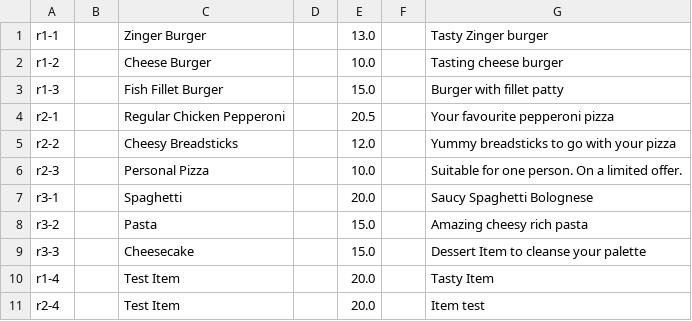
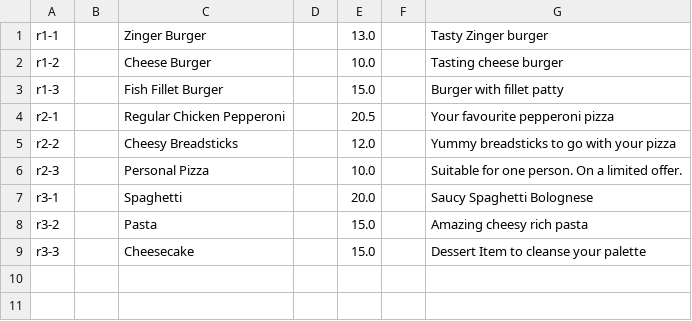
Before and after one commit to sidharrth2002/Foodeliver, a CSV file: files/item/items.csv, drawn as a sheet.

```diff
--- a/files/item/items.csv
+++ b/files/item/items.csv
@@ -9,3 +9 @@ r3-2,,Pasta,,15.0,,Amazing cheesy rich pasta
 r3-3,,Cheesecake,,15.0,,Dessert Item to cleanse your palette
-r1-4,,Test Item,,20.0,,Tasty Item
-r2-4,,Test Item,,20.0,,Item test
```
Also changed, not shown: files/order/orders.csv, 16 other files.
